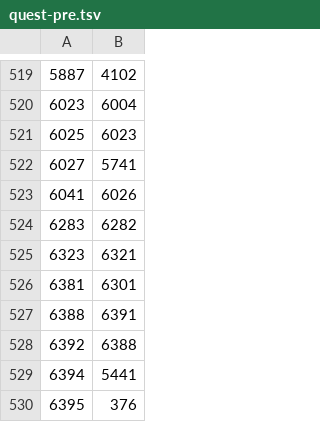
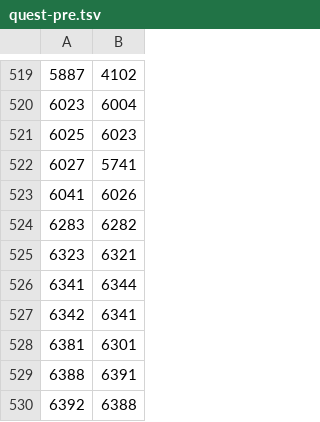
Before and after one commit to notforever-ship-it/EasyRoute, a TSV file: tools/data/quest-pre.tsv, drawn as a sheet; only a part is shown, gaps mark what is left out; the shorter side is filled out with more unchanged rows.

```diff
--- a/tools/data/quest-pre.tsv
+++ b/tools/data/quest-pre.tsv
@@ -525,2 +525,4 @@
 6323	6321
+6341	6344
+6342	6341
 6381	6301
```
Also changed, not shown: 5 other files.
